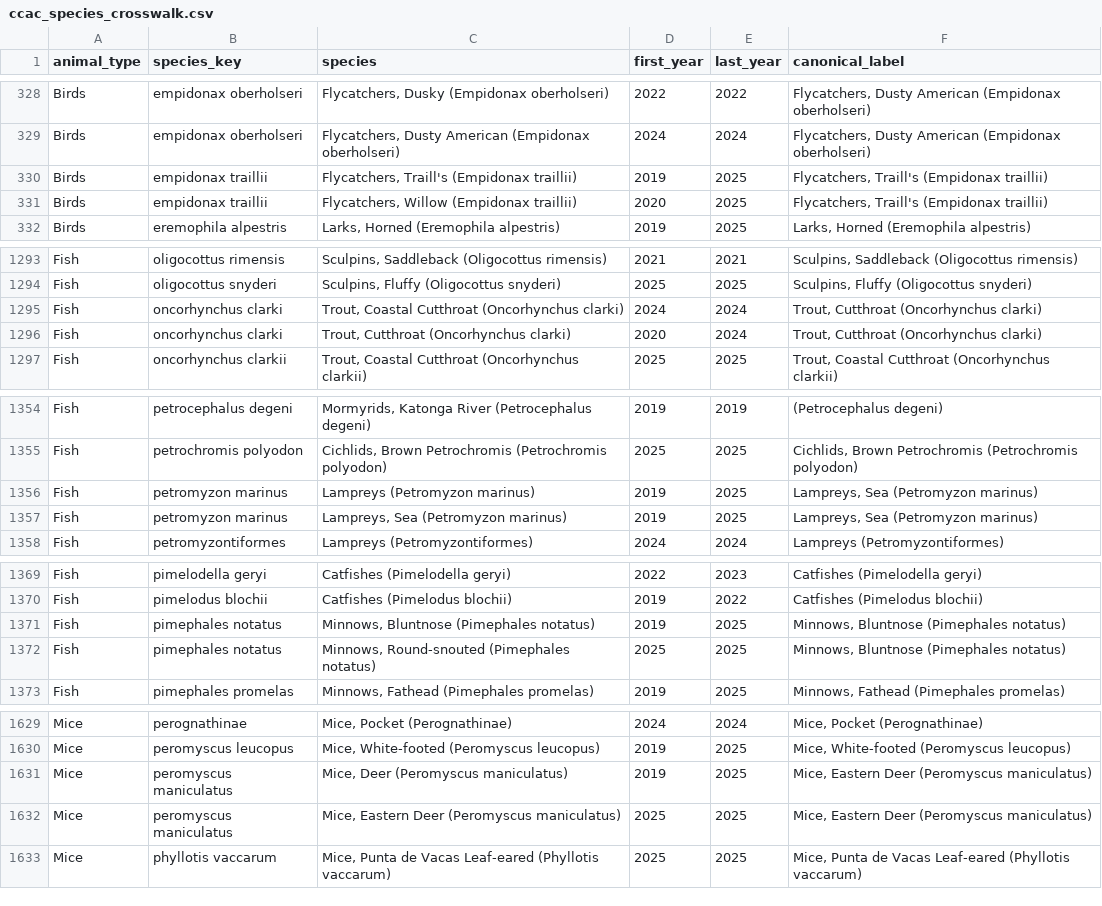
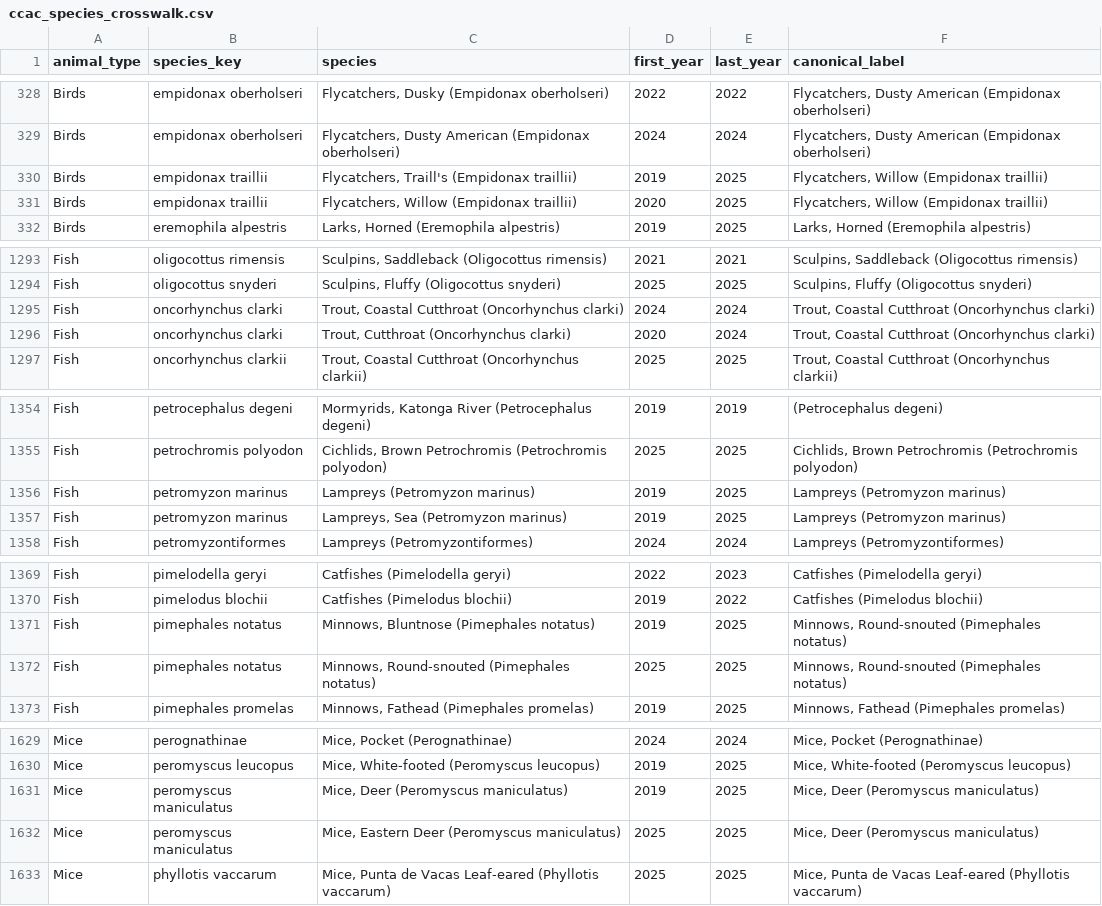
Before and after one commit to Lrk777/open-lab-animals-canada, a CSV file: data/processed/ccac_species_crosswalk.csv, drawn as a sheet; only a part is shown, gaps mark what is left out; the diff covers the shown part only.

```diff
--- a/data/processed/ccac_species_crosswalk.csv
+++ b/data/processed/ccac_species_crosswalk.csv
@@ -329,4 +329,4 @@ Birds,empidonax oberholseri,"Flycatchers, Dusky (Empidonax oberholseri)",2022,20
 Birds,empidonax oberholseri,"Flycatchers, Dusty American (Empidonax oberholseri)",2024,2024,"Flycatchers, Dusty American (Empidonax oberholseri)"
-Birds,empidonax traillii,"Flycatchers, Traill's (Empidonax traillii)",2019,2025,"Flycatchers, Traill's (Empidonax traillii)"
-Birds,empidonax traillii,"Flycatchers, Willow (Empidonax traillii)",2020,2025,"Flycatchers, Traill's (Empidonax traillii)"
+Birds,empidonax traillii,"Flycatchers, Traill's (Empidonax traillii)",2019,2025,"Flycatchers, Willow (Empidonax traillii)"
+Birds,empidonax traillii,"Flycatchers, Willow (Empidonax traillii)",2020,2025,"Flycatchers, Willow (Empidonax traillii)"
 Birds,eremophila alpestris,"Larks, Horned (Eremophila alpestris)",2019,2025,"Larks, Horned (Eremophila alpestris)"
@@ -1294,4 +1294,4 @@ Fish,oligocottus rimensis,"Sculpins, Saddleback (Oligocottus rimensis)",2021,202
 Fish,oligocottus snyderi,"Sculpins, Fluffy (Oligocottus snyderi)",2025,2025,"Sculpins, Fluffy (Oligocottus snyderi)"
-Fish,oncorhynchus clarki,"Trout, Coastal Cutthroat (Oncorhynchus clarki)",2024,2024,"Trout, Cutthroat (Oncorhynchus clarki)"
-Fish,oncorhynchus clarki,"Trout, Cutthroat (Oncorhynchus clarki)",2020,2024,"Trout, Cutthroat (Oncorhynchus clarki)"
+Fish,oncorhynchus clarki,"Trout, Coastal Cutthroat (Oncorhynchus clarki)",2024,2024,"Trout, Coastal Cutthroat (Oncorhynchus clarki)"
+Fish,oncorhynchus clarki,"Trout, Cutthroat (Oncorhynchus clarki)",2020,2024,"Trout, Coastal Cutthroat (Oncorhynchus clarki)"
 Fish,oncorhynchus clarkii,"Trout, Coastal Cutthroat (Oncorhynchus clarkii)",2025,2025,"Trout, Coastal Cutthroat (Oncorhynchus clarkii)"
@@ -1355,4 +1355,4 @@ Fish,petrocephalus degeni,"Mormyrids, Katonga River (Petrocephalus degeni)",2019
 Fish,petrochromis polyodon,"Cichlids, Brown Petrochromis (Petrochromis polyodon)",2025,2025,"Cichlids, Brown Petrochromis (Petrochromis polyodon)"
-Fish,petromyzon marinus,Lampreys (Petromyzon marinus),2019,2025,"Lampreys, Sea (Petromyzon marinus)"
-Fish,petromyzon marinus,"Lampreys, Sea (Petromyzon marinus)",2019,2025,"Lampreys, Sea (Petromyzon marinus)"
+Fish,petromyzon marinus,Lampreys (Petromyzon marinus),2019,2025,Lampreys (Petromyzon marinus)
+Fish,petromyzon marinus,"Lampreys, Sea (Petromyzon marinus)",2019,2025,Lampreys (Petromyzon marinus)
 Fish,petromyzontiformes,Lampreys (Petromyzontiformes),2024,2024,Lampreys (Petromyzontiformes)
@@ -1370,4 +1370,4 @@ Fish,pimelodella geryi,Catfishes (Pimelodella geryi),2022,2023,Catfishes (Pimelo
 Fish,pimelodus blochii,Catfishes (Pimelodus blochii),2019,2022,Catfishes (Pimelodus blochii)
-Fish,pimephales notatus,"Minnows, Bluntnose (Pimephales notatus)",2019,2025,"Minnows, Bluntnose (Pimephales notatus)"
-Fish,pimephales notatus,"Minnows, Round-snouted (Pimephales notatus)",2025,2025,"Minnows, Bluntnose (Pimephales notatus)"
+Fish,pimephales notatus,"Minnows, Bluntnose (Pimephales notatus)",2019,2025,"Minnows, Round-snouted (Pimephales notatus)"
+Fish,pimephales notatus,"Minnows, Round-snouted (Pimephales notatus)",2025,2025,"Minnows, Round-snouted (Pimephales notatus)"
 Fish,pimephales promelas,"Minnows, Fathead (Pimephales promelas)",2019,2025,"Minnows, Fathead (Pimephales promelas)"
@@ -1630,4 +1630,4 @@ Mice,perognathinae,"Mice, Pocket (Perognathinae)",2024,2024,"Mice, Pocket (Perog
 Mice,peromyscus leucopus,"Mice, White-footed (Peromyscus leucopus)",2019,2025,"Mice, White-footed (Peromyscus leucopus)"
-Mice,peromyscus maniculatus,"Mice, Deer (Peromyscus maniculatus)",2019,2025,"Mice, Eastern Deer (Peromyscus maniculatus)"
-Mice,peromyscus maniculatus,"Mice, Eastern Deer (Peromyscus maniculatus)",2025,2025,"Mice, Eastern Deer (Peromyscus maniculatus)"
+Mice,peromyscus maniculatus,"Mice, Deer (Peromyscus maniculatus)",2019,2025,"Mice, Deer (Peromyscus maniculatus)"
+Mice,peromyscus maniculatus,"Mice, Eastern Deer (Peromyscus maniculatus)",2025,2025,"Mice, Deer (Peromyscus maniculatus)"
 Mice,phyllotis vaccarum,"Mice, Punta de Vacas Leaf-eared (Phyllotis vaccarum)",2025,2025,"Mice, Punta de Vacas Leaf-eared (Phyllotis vaccarum)"
```
Also changed, not shown: 4 edited cells elsewhere in this file, data/processed/corpus.csv, data/processed/its_results.csv, 2 other files.
